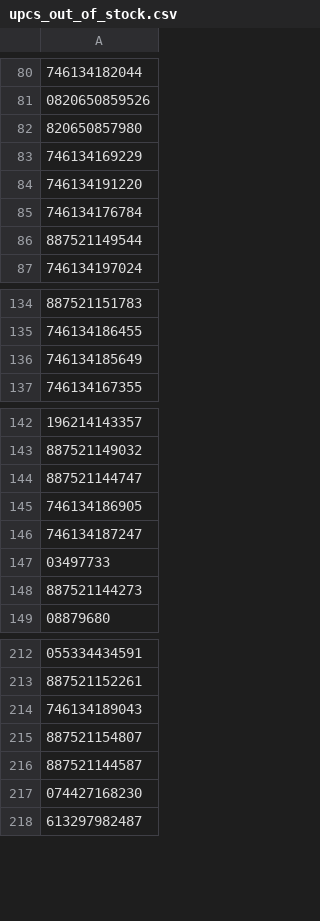
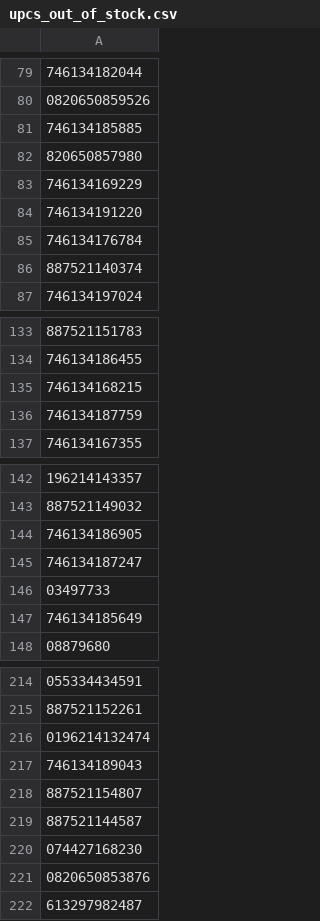
Before and after one commit to shoelessjoes/shoelessjoes-ops, a CSV file: data/upcs_out_of_stock.csv, drawn as a sheet; only a part is shown, gaps mark what is left out; removed rows and columns are numbered as before the commit, all else as after; the diff covers the shown part only; the diff names each change by its address in the sheet, - before the commit and + after, or states it on an @@ line.

```diff
--- a/data/upcs_out_of_stock.csv
+++ b/data/upcs_out_of_stock.csv
+row 81: 746134185885
-row 86: 887521149544
+row 104: 887521149544
-row 67: 887521140374
+row 86: 887521140374
-row 119: 746134168215
+row 135: 746134168215
-A136: 746134185649
+A136: 746134187759
-row 144: 887521144747
-row 148: 887521144273
+row 162: 887521144273
+row 147: 746134185649
+row 216: 0196214132474
+row 221: 0820650853876
```
Also changed, not shown: 14 added rows, 2 removed rows, 4 moved rows and 2 edited cells elsewhere in this file, data/sealed-catalog.csv, data/shopify_variants_for_pricing.csv, 14 other files.
